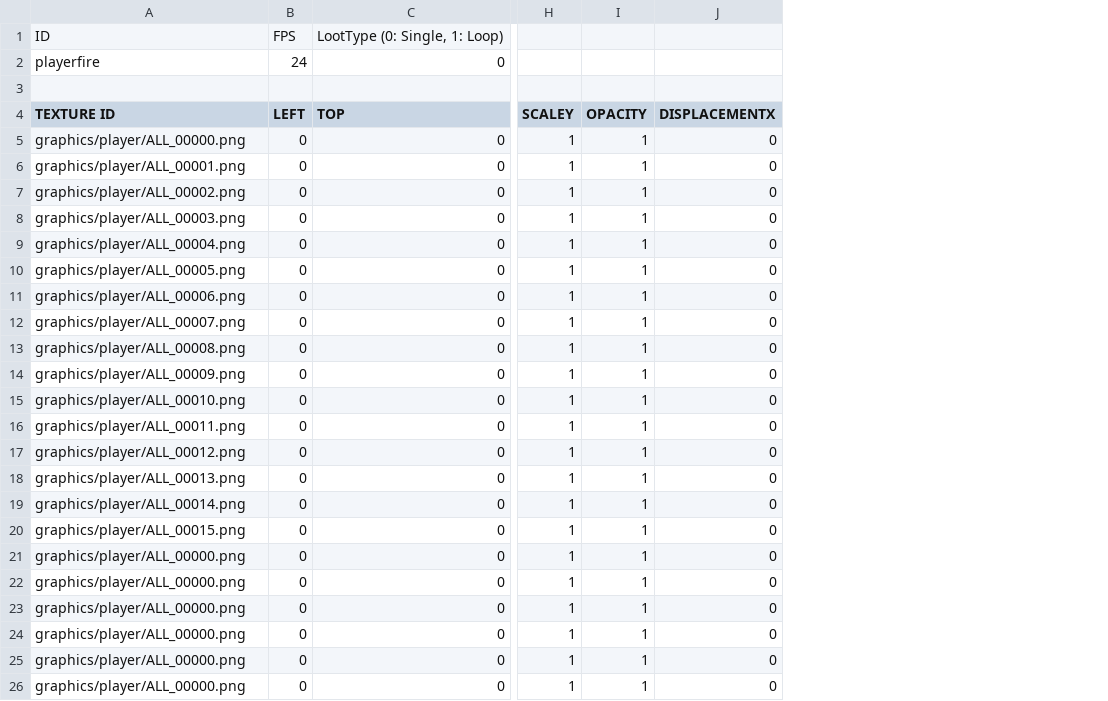
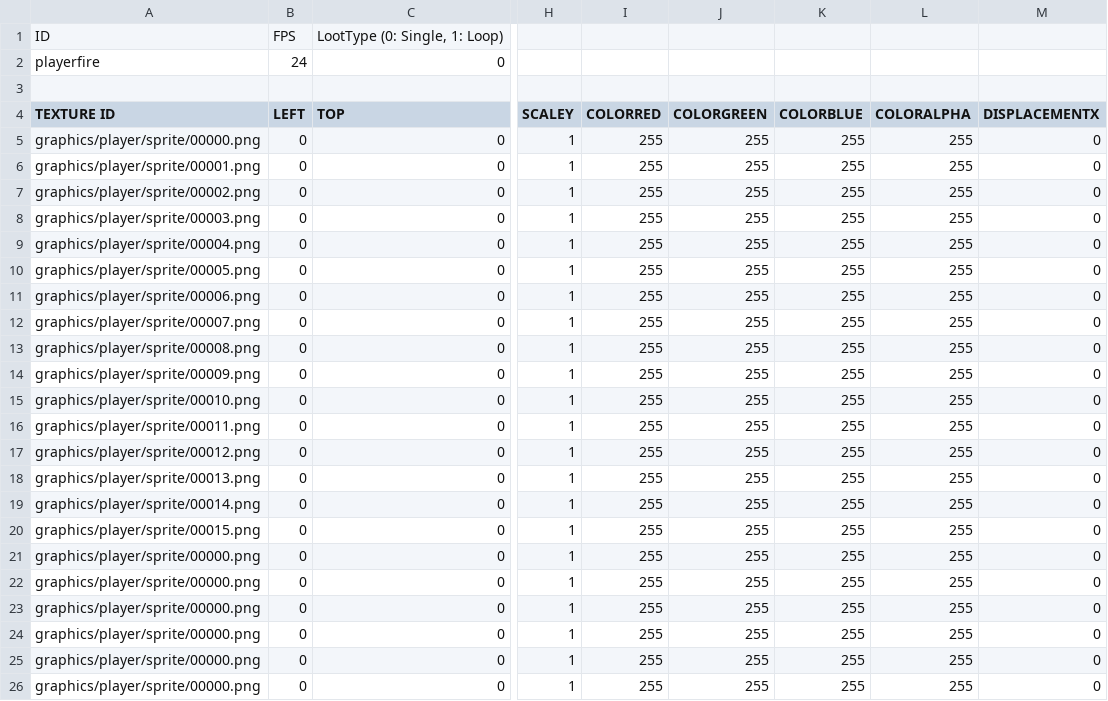
Before and after one commit to Lofan9214/SFMLMaterialSniper, a CSV file: SFMLMaterialSniperBin/animations/player/playerfire.csv, drawn as a sheet; only a part is shown, gaps mark what is left out; removed rows and columns are numbered as before the commit, all else as after; the diff names each change by its address in the sheet, - before the commit and + after, or states it on an @@ line.

```diff
--- a/SFMLMaterialSniperBin/animations/player/playerfire.csv
+++ b/SFMLMaterialSniperBin/animations/player/playerfire.csv
-column I (OPACITY), rows 5-26: all 1
+column I (COLORRED), rows 5-26: all 255
+column J (COLORGREEN), rows 5-26: all 255
+column K (COLORBLUE), rows 5-26: all 255
+column L (COLORALPHA), rows 5-26: all 255
-A5 (TEXTURE ID): graphics/player/ALL_00000.png
+A5 (TEXTURE ID): graphics/player/sprite/00000.png
-A6 (TEXTURE ID): graphics/player/ALL_00001.png
+A6 (TEXTURE ID): graphics/player/sprite/00001.png
-A7 (TEXTURE ID): graphics/player/ALL_00002.png
+A7 (TEXTURE ID): graphics/player/sprite/00002.png
-A8 (TEXTURE ID): graphics/player/ALL_00003.png
+A8 (TEXTURE ID): graphics/player/sprite/00003.png
-A9 (TEXTURE ID): graphics/player/ALL_00004.png
+A9 (TEXTURE ID): graphics/player/sprite/00004.png
-A10 (TEXTURE ID): graphics/player/ALL_00005.png
+A10 (TEXTURE ID): graphics/player/sprite/00005.png
-A11 (TEXTURE ID): graphics/player/ALL_00006.png
+A11 (TEXTURE ID): graphics/player/sprite/00006.png
-A12 (TEXTURE ID): graphics/player/ALL_00007.png
+A12 (TEXTURE ID): graphics/player/sprite/00007.png
-A13 (TEXTURE ID): graphics/player/ALL_00008.png
+A13 (TEXTURE ID): graphics/player/sprite/00008.png
-A14 (TEXTURE ID): graphics/player/ALL_00009.png
+A14 (TEXTURE ID): graphics/player/sprite/00009.png
-A15 (TEXTURE ID): graphics/player/ALL_00010.png
+A15 (TEXTURE ID): graphics/player/sprite/00010.png
-A16 (TEXTURE ID): graphics/player/ALL_00011.png
+A16 (TEXTURE ID): graphics/player/sprite/00011.png
-A17 (TEXTURE ID): graphics/player/ALL_00012.png
+A17 (TEXTURE ID): graphics/player/sprite/00012.png
-A18 (TEXTURE ID): graphics/player/ALL_00013.png
+A18 (TEXTURE ID): graphics/player/sprite/00013.png
-A19 (TEXTURE ID): graphics/player/ALL_00014.png
+A19 (TEXTURE ID): graphics/player/sprite/00014.png
-A20 (TEXTURE ID): graphics/player/ALL_00015.png
+A20 (TEXTURE ID): graphics/player/sprite/00015.png
-A21:A26 (TEXTURE ID): graphics/player/ALL_00000.png
+A21:A26 (TEXTURE ID): graphics/player/sprite/00000.png
```
Also changed, not shown: SFMLMaterialSniperBin/animations/bullet/bullethit.csv, SFMLMaterialSniperBin/animations/targets/drumhit.csv, 57 other files.
